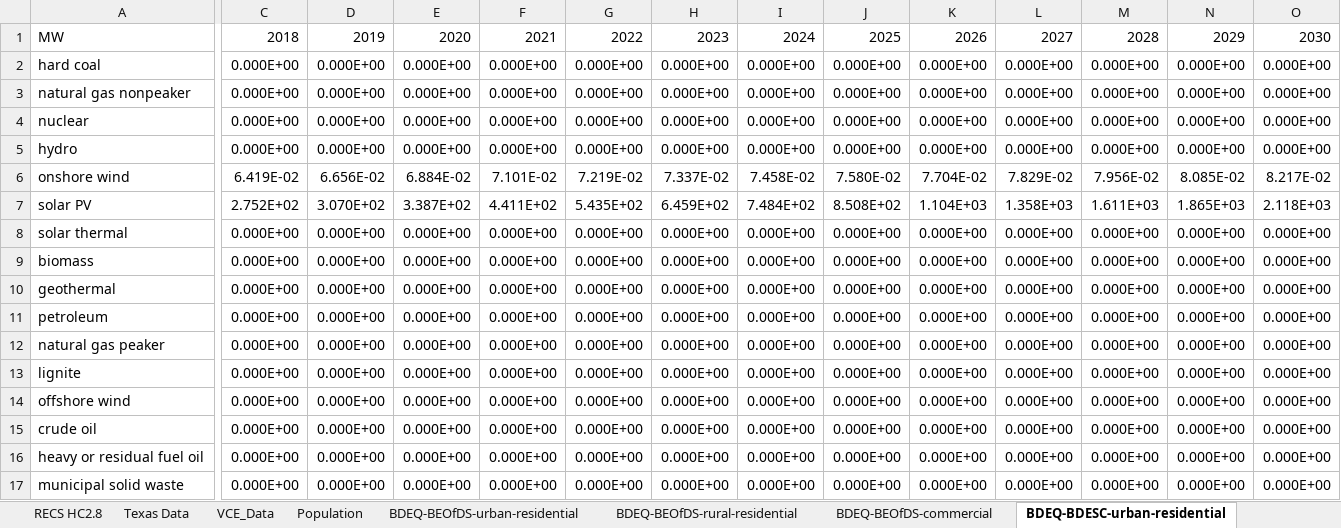
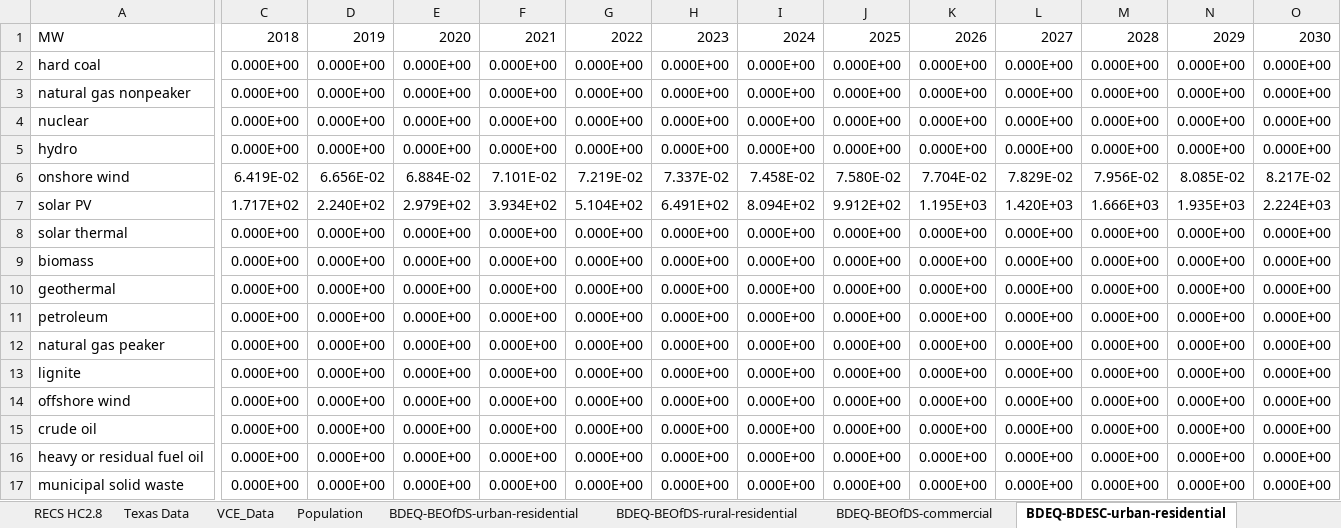
Before and after one commit to EnergyInnovation/eps-texas, an Excel workbook: InputData/bldgs/BDEQ/BAU Distribued Electricity Quantities.xlsx, sheet BDEQ-BDESC-urban-residential, drawn as a sheet; only a part is shown, gaps mark what is left out; values as stored, in another font and other column widths than the file's, no borders; the diff covers the shown part only; the diff names each change by its address in the sheet, - before the commit and + after, or states it on an @@ line.

```diff
--- a/InputData/bldgs/BDEQ/BAU Distribued Electricity Quantities.xlsx (sheet BDEQ-BDESC-urban-residential)
+++ b/InputData/bldgs/BDEQ/BAU Distribued Electricity Quantities.xlsx (sheet BDEQ-BDESC-urban-residential)
-C7: 2.752E+02
+C7: 1.717E+02
-D7: 3.070E+02
+D7: 2.240E+02
-E7: 3.387E+02
+E7: 2.979E+02
-F7: 4.411E+02
+F7: 3.934E+02
-G7: 5.435E+02
+G7: 5.104E+02
-H7: 6.459E+02
+H7: 6.491E+02
-I7: 7.484E+02
+I7: 8.094E+02
-J7: 8.508E+02
+J7: 9.912E+02
-K7: 1.104E+03
+K7: 1.195E+03
-L7: 1.358E+03
+L7: 1.420E+03
-M7: 1.611E+03
+M7: 1.666E+03
-N7: 1.865E+03
+N7: 1.935E+03
-O7: 2.118E+03
+O7: 2.224E+03
```
Also changed, not shown: 20 edited cells elsewhere in this sheet, sheet VCE_Data, sheet BDEQ-BDESC-rural-residential, sheet BDEQ-BEOfDS-rural-residential, sheet BDEQ-BEOfDS-urban-residential, sheet BDEQ-BDESC-commercial, sheet BDEQ-BEOfDS-commercial, charts or pictures, InputData/elec/BTC/BAU Transmission Capacity.xlsx, 7 other files.
